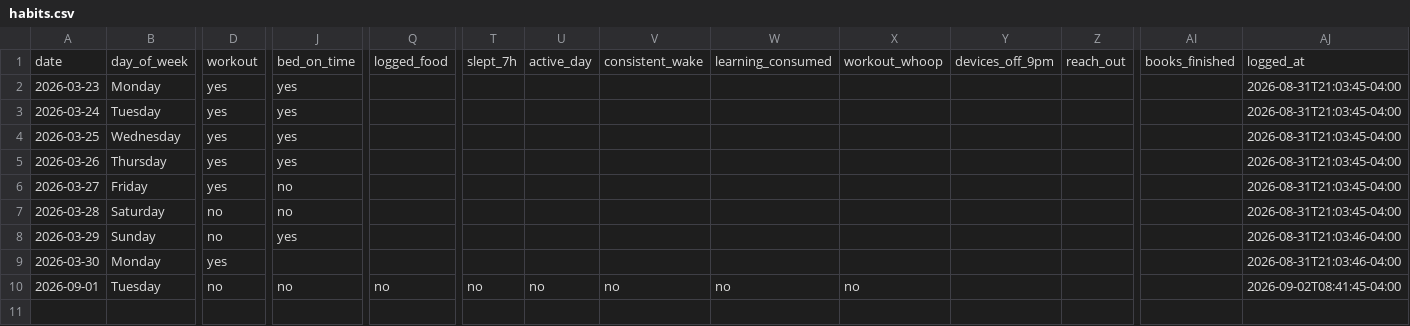
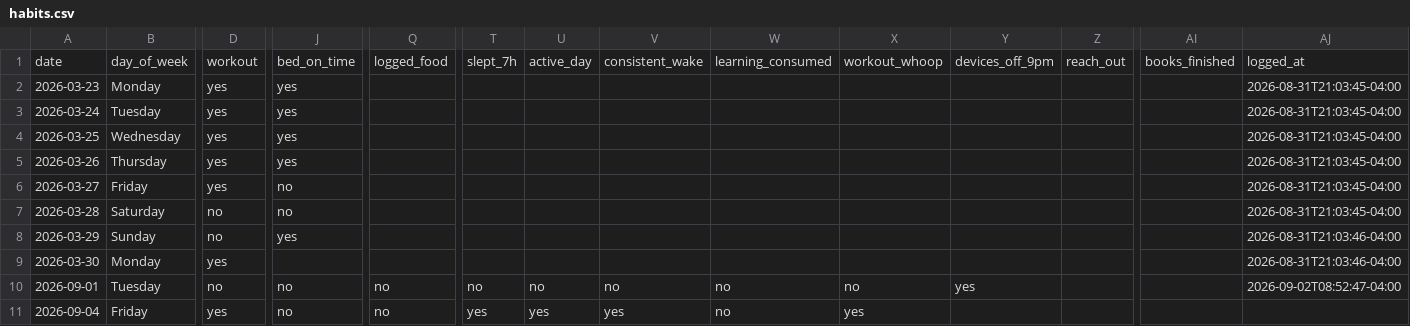
Before and after one commit to auckiefenstermacher19-cmd/Health-Tracker, a CSV file: habits.csv, drawn as a sheet; only a part is shown, gaps mark what is left out; rows hold the shown columns only; the diff names each change by its address in the sheet, - before the commit and + after, or states it on an @@ line.

Commit message:
habits: log through 2026-09-04

```diff
--- a/habits.csv
+++ b/habits.csv
-Y10: (empty)
+Y10: yes
-AJ10: 2026-09-02T08:41:45-04:00
+AJ10: 2026-09-02T08:52:47-04:00
+row 11: 2026-09-04 | Friday | yes | no | no | yes | yes | yes | no | yes
```
Also changed, not shown: 1 other file.
